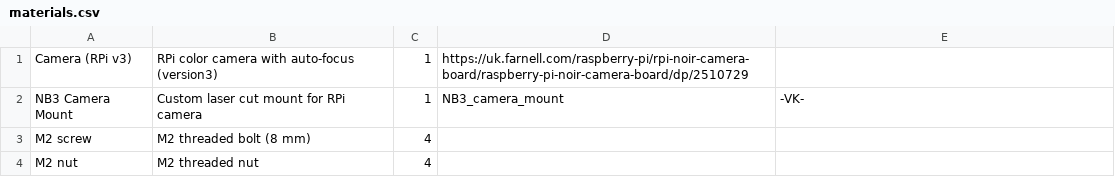
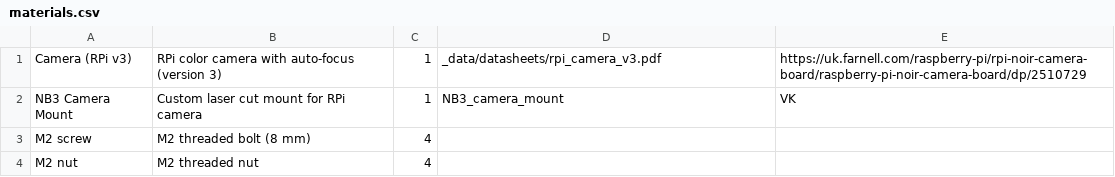
Before and after one commit to NoBlackBoxes/LastBlackBox, a CSV file: boxes/vision/materials.csv, drawn as a sheet.

```diff
--- a/boxes/vision/materials.csv
+++ b/boxes/vision/materials.csv
@@ -1,3 +1,3 @@
-Camera (RPi v3),RPi color camera with auto-focus (version3),1,https://uk.farnell.com/raspberry-pi/rpi-noir-camera-board/raspberry-pi-noir-camera-board/dp/2510729
-NB3 Camera Mount,Custom laser cut mount for RPi camera,1,NB3_camera_mount,-VK-
+Camera (RPi v3),RPi color camera with auto-focus (version 3),1,_data/datasheets/rpi_camera_v3.pdf,https://uk.farnell.com/raspberry-pi/rpi-noir-camera-board/raspberry-pi-noir-camera-board/dp/2510729
+NB3 Camera Mount,Custom laser cut mount for RPi camera,1,NB3_camera_mount,VK
 M2 screw, M2 threaded bolt (8 mm),4,,
```
Also changed, not shown: boxes/audio/materials.csv, boxes/electrons/materials.csv, 14 other files.
